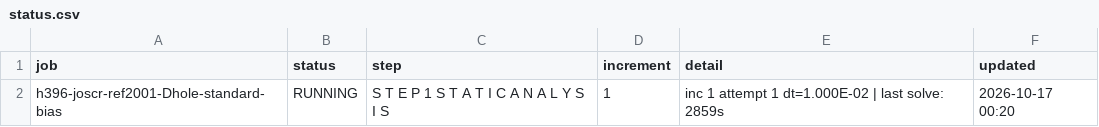
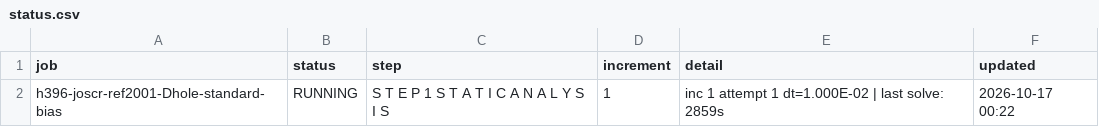
Before and after one commit to ChenYu-K/work_monitor, a CSV file: abaqus/rai/status.csv, drawn as a sheet.

```diff
--- a/abaqus/rai/status.csv
+++ b/abaqus/rai/status.csv
@@ -1,2 +1,2 @@
 "job","status","step","increment","detail","updated"
-"h396-joscr-ref2001-Dhole-standard-bias","RUNNING","S T E P 1 S T A T I C A N A L Y S I S","1","inc 1 attempt 1 dt=1.000E-02 | last solve: 2859s","2026-10-17 00:20"
+"h396-joscr-ref2001-Dhole-standard-bias","RUNNING","S T E P 1 S T A T I C A N A L Y S I S","1","inc 1 attempt 1 dt=1.000E-02 | last solve: 2859s","2026-10-17 00:22"
```
Also changed, not shown: 3 other files.
